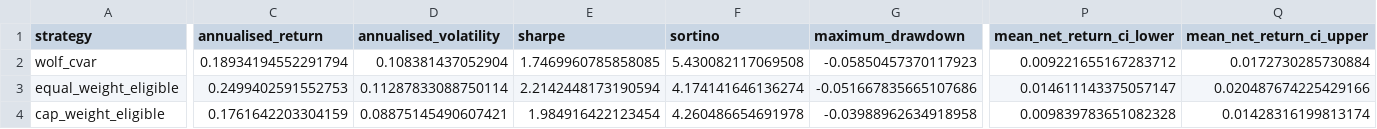
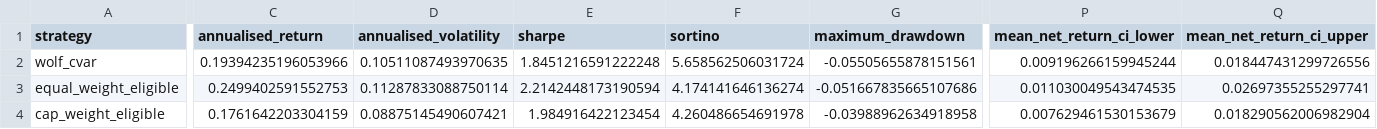
Before and after one commit to rohen97/Quantitative-Optimisation-Risk-Engine, a CSV file: reports/releases/2026-08-07-full-universe/validation/portfolio_strategy_comparison.csv, drawn as a sheet; only a part is shown, gaps mark what is left out; the diff covers the shown part only; the diff names each change by its address in the sheet, - before the commit and + after, or states it on an @@ line.

```diff
--- a/reports/releases/2026-08-07-full-universe/validation/portfolio_strategy_comparison.csv
+++ b/reports/releases/2026-08-07-full-universe/validation/portfolio_strategy_comparison.csv
-C2 (annualised_return): 0.18934194552291794
+C2 (annualised_return): 0.19394235196053966
-D2 (annualised_volatility): 0.108381437052904
+D2 (annualised_volatility): 0.10511087493970635
-E2 (sharpe): 1.7469960785858085
+E2 (sharpe): 1.8451216591222248
-F2 (sortino): 5.430082117069508
+F2 (sortino): 5.658562506031724
-G2 (maximum_drawdown): -0.05850457370117923
+G2 (maximum_drawdown): -0.05505655878151561
-P2 (mean_net_return_ci_lower): 0.009221655167283712
+P2 (mean_net_return_ci_lower): 0.009196266159945244
-Q2 (mean_net_return_ci_upper): 0.0172730285730884
+Q2 (mean_net_return_ci_upper): 0.018447431299726556
-P3 (mean_net_return_ci_lower): 0.014611143375057147
+P3 (mean_net_return_ci_lower): 0.011030049543474535
-Q3 (mean_net_return_ci_upper): 0.020487674225429166
+Q3 (mean_net_return_ci_upper): 0.02697355255297741
-P4 (mean_net_return_ci_lower): 0.009839783651082328
+P4 (mean_net_return_ci_lower): 0.007629461530153679
-Q4 (mean_net_return_ci_upper): 0.01428316199813174
+Q4 (mean_net_return_ci_upper): 0.018290562006982904
```
Also changed, not shown: 8 edited cells elsewhere in this file, reports/backtests/1997_to_latest/bias_and_limitations.csv, reports/releases/2026-08-07-full-universe/validation/benchmark_significance_report.csv, 32 other files.
